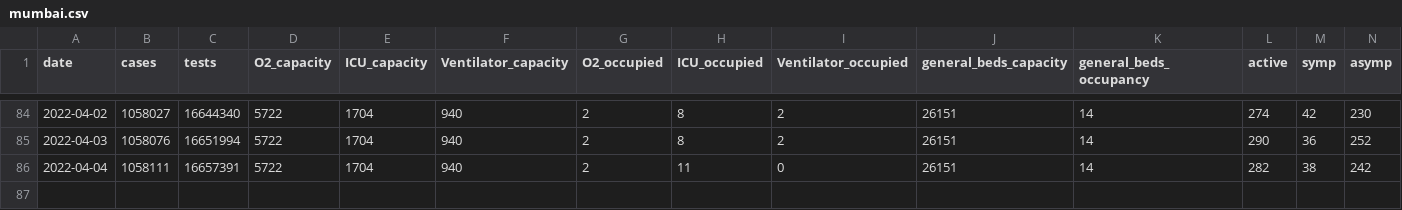
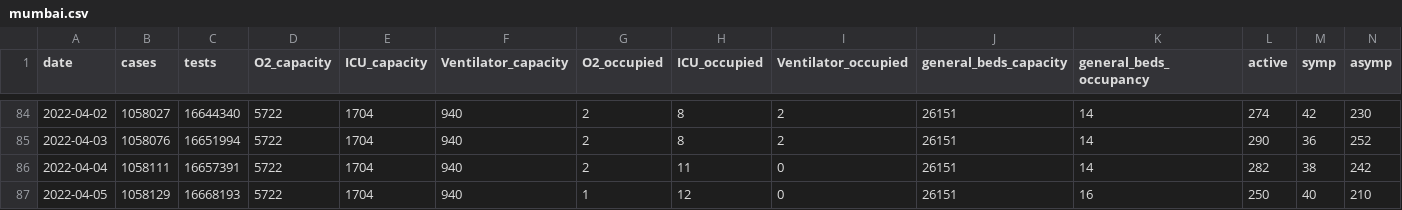
Before and after one commit to grill05/mumbai_mcgm_dashboards_archive, a CSV file: mumbai.csv, drawn as a sheet; only a part is shown, gaps mark what is left out; rows hold the shown columns only; the diff names each change by its address in the sheet, - before the commit and + after, or states it on an @@ line.

Commit message:
Automated report: Adding parsed csv data for today

```diff
--- a/mumbai.csv
+++ b/mumbai.csv
+row 87: 2022-04-05 | 1058129 | 16668193 | 5722 | 1704 | 940 | 1 | 12 | 0 | 26151 | 16 | 250 | 40 | 210
```
Also changed, not shown: 2 other files.
